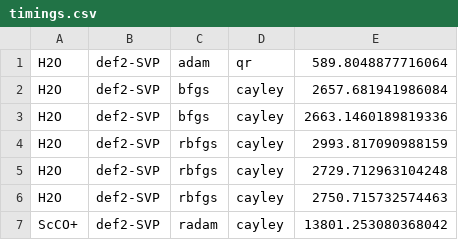
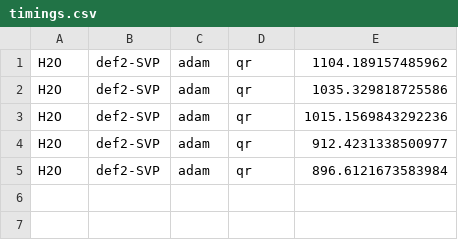
Before and after one commit to andresguzco/dft-opt, a CSV file: data/timings.csv, drawn as a sheet.

```diff
--- a/data/timings.csv
+++ b/data/timings.csv
@@ -1,7 +1,5 @@
-H2O,def2-SVP,adam,qr,589.8048877716064
-H2O,def2-SVP,bfgs,cayley,2657.681941986084
-H2O,def2-SVP,bfgs,cayley,2663.1460189819336
-H2O,def2-SVP,rbfgs,cayley,2993.817090988159
-H2O,def2-SVP,rbfgs,cayley,2729.712963104248
-H2O,def2-SVP,rbfgs,cayley,2750.715732574463
-ScCO+,def2-SVP,radam,cayley,13801.253080368042
+H2O,def2-SVP,adam,qr,1104.189157485962
+H2O,def2-SVP,adam,qr,1035.329818725586
+H2O,def2-SVP,adam,qr,1015.1569843292236
+H2O,def2-SVP,adam,qr,912.4231338500977
+H2O,def2-SVP,adam,qr,896.6121673583984
```
Also changed, not shown: 14 other files.
